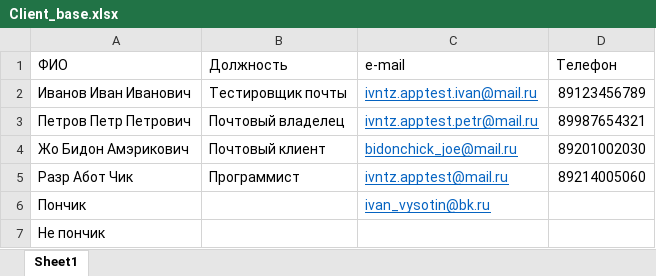
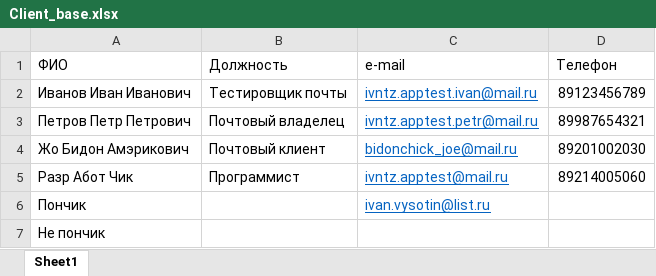
Before and after one commit to IvanVysotin/EmailService, an Excel workbook: Assets/Client_base.xlsx, sheet Sheet1, drawn as a sheet; values as stored, in another font and other column widths than the file's, no borders; the diff names each change by its address in the sheet, - before the commit and + after, or states it on an @@ line.

```diff
--- a/Assets/Client_base.xlsx (sheet Sheet1)
+++ b/Assets/Client_base.xlsx (sheet Sheet1)
-C6 (e-mail): ivan_vysotin@bk.ru
+C6 (e-mail): ivan.vysotin@list.ru
```
Also changed, not shown: 2 other files.
